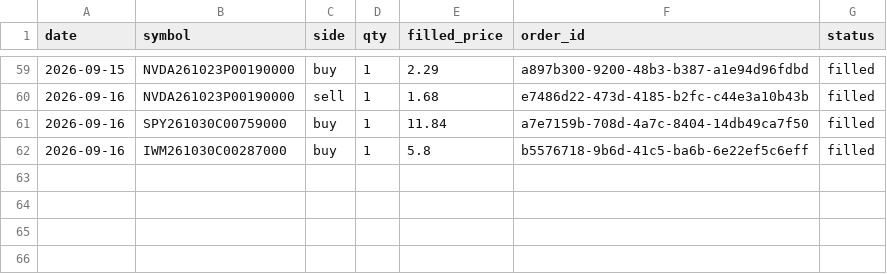
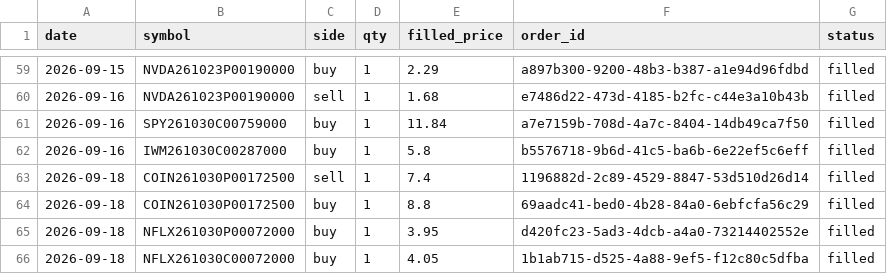
Before and after one commit to AlexTSung/ai-trading-agent, a CSV file: logs/paper/trade-log.csv, drawn as a sheet; only a part is shown, gaps mark what is left out; the diff names each change by its address in the sheet, - before the commit and + after, or states it on an @@ line.

```diff
--- a/logs/paper/trade-log.csv
+++ b/logs/paper/trade-log.csv
+row 63: 2026-09-18 | COIN261030P00172500 | sell | 1 | 7.4 | 1196882d-2c89-4529-8847-53d510d26d14 | filled
+row 64: 2026-09-18 | COIN261030P00172500 | buy | 1 | 8.8 | 69aadc41-bed0-4b28-84a0-6ebfcfa56c29 | filled
+row 65: 2026-09-18 | NFLX261030P00072000 | buy | 1 | 3.95 | d420fc23-5ad3-4dcb-a4a0-73214402552e | filled
+row 66: 2026-09-18 | NFLX261030C00072000 | buy | 1 | 4.05 | 1b1ab715-d525-4a88-9ef5-f12c80c5dfba | filled
```
Also changed, not shown: 7 other files.
